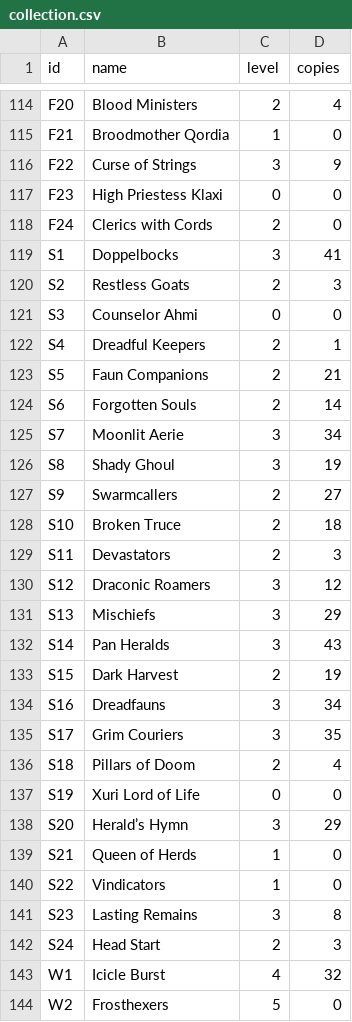
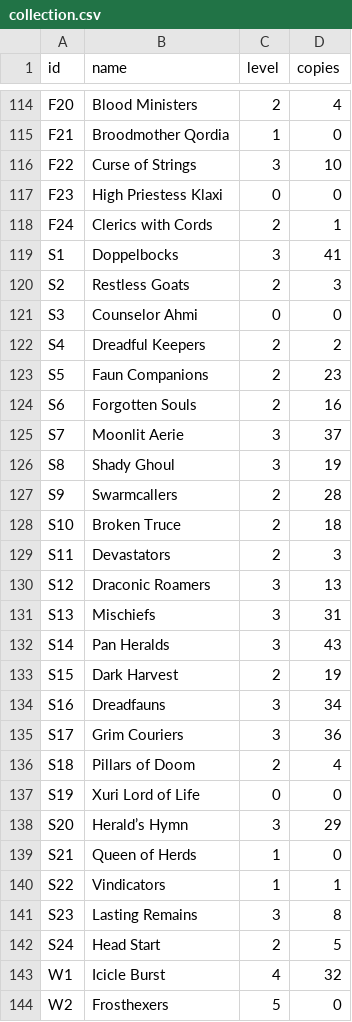
Before and after one commit to Silver7Tech/stormbound_kitty_c, a CSV file: .kitty/collection.csv, drawn as a sheet; only a part is shown, gaps mark what is left out; the diff covers the shown part only.

```diff
--- a/.kitty/collection.csv
+++ b/.kitty/collection.csv
@@ -115,5 +115,5 @@ F20,Blood Ministers,2,4
 F21,Broodmother Qordia,1,0
-F22,Curse of Strings,3,9
+F22,Curse of Strings,3,10
 F23,High Priestess Klaxi,0,0
-F24,Clerics with Cords,2,0
+F24,Clerics with Cords,2,1
 S1,Doppelbocks,3,41
@@ -121,12 +121,12 @@ S2,Restless Goats,2,3
 S3,Counselor Ahmi,0,0
-S4,Dreadful Keepers,2,1
-S5,Faun Companions,2,21
-S6,Forgotten Souls,2,14
-S7,Moonlit Aerie,3,34
+S4,Dreadful Keepers,2,2
+S5,Faun Companions,2,23
+S6,Forgotten Souls,2,16
+S7,Moonlit Aerie,3,37
 S8,Shady Ghoul,3,19
-S9,Swarmcallers,2,27
+S9,Swarmcallers,2,28
 S10,Broken Truce,2,18
 S11,Devastators,2,3
-S12,Draconic Roamers,3,12
-S13,Mischiefs,3,29
+S12,Draconic Roamers,3,13
+S13,Mischiefs,3,31
 S14,Pan Heralds,3,43
@@ -134,3 +134,3 @@ S15,Dark Harvest,2,19
 S16,Dreadfauns,3,34
-S17,Grim Couriers,3,35
+S17,Grim Couriers,3,36
 S18,Pillars of Doom,2,4
@@ -139,5 +139,5 @@ S20,Herald’s Hymn,3,29
 S21,Queen of Herds,1,0
-S22,Vindicators,1,0
+S22,Vindicators,1,1
 S23,Lasting Remains,3,8
-S24,Head Start,2,3
+S24,Head Start,2,5
 W1,Icicle Burst,4,32
```
Also changed, not shown: 39 edited cells elsewhere in this file.
